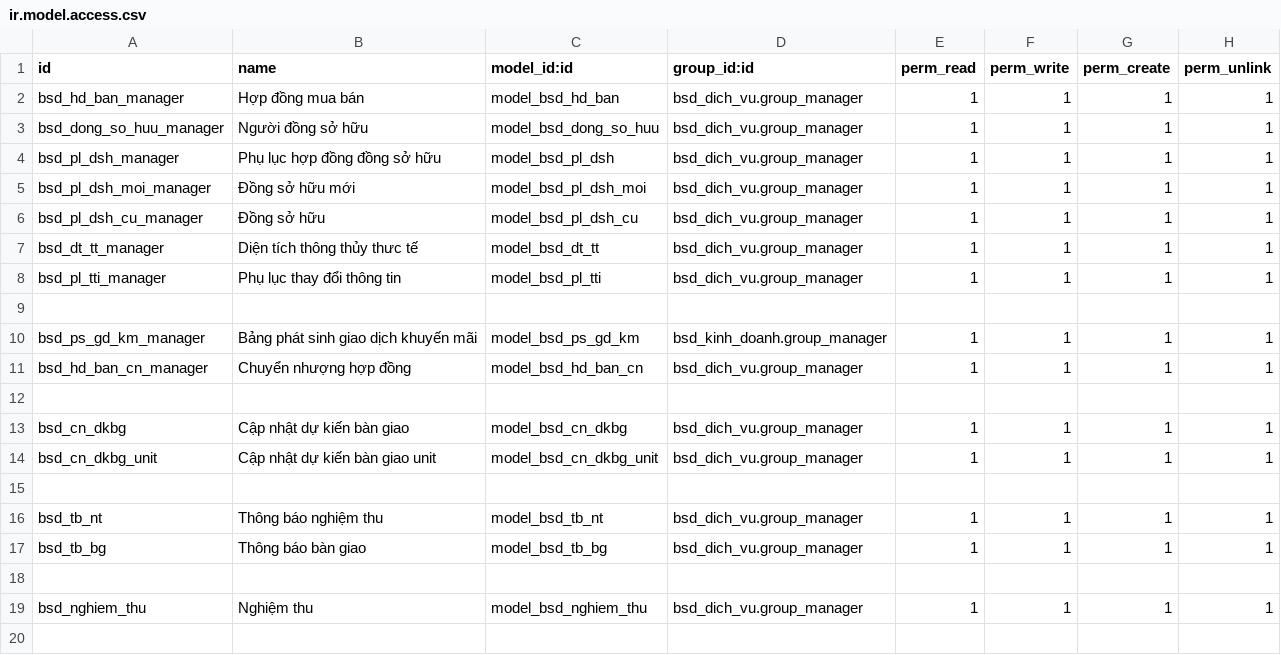
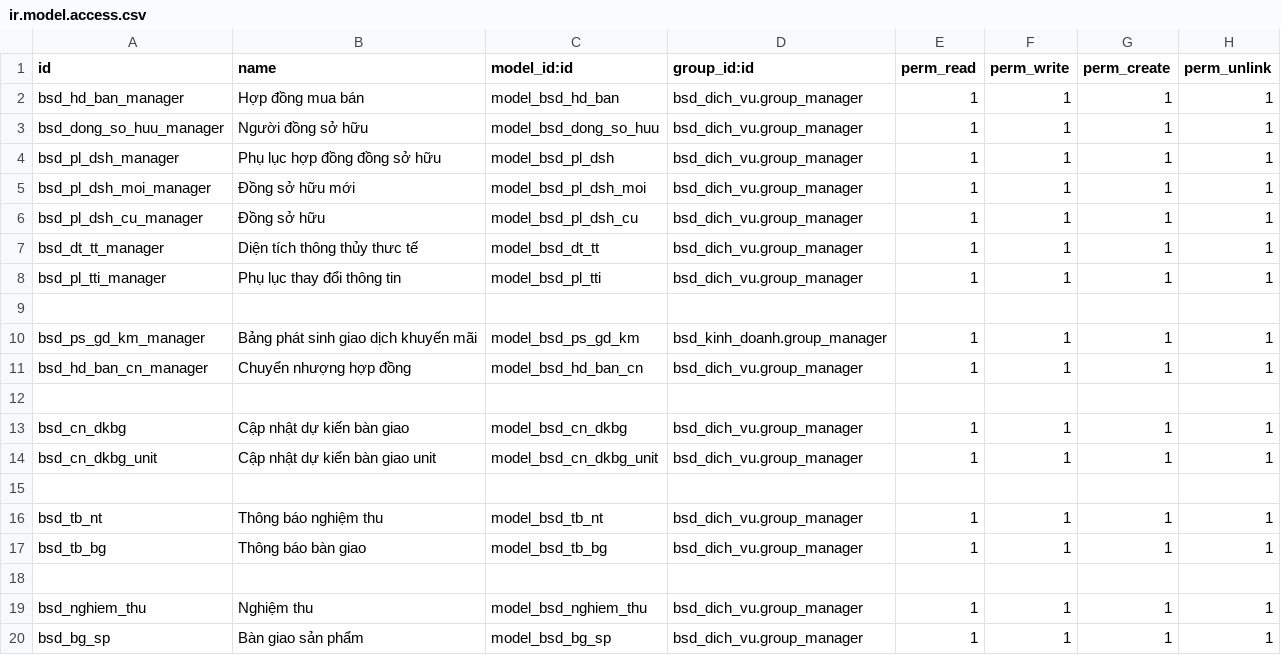
Before and after one commit to bsdinsights/realestate, a CSV file: bsd_dich_vu/security/ir.model.access.csv, drawn as a sheet.

Commit message:
Thêm bảng bàn giao sản phẩm

```diff
--- a/bsd_dich_vu/security/ir.model.access.csv
+++ b/bsd_dich_vu/security/ir.model.access.csv
@@ -19 +19,2 @@ bsd_tb_bg,Thông báo bàn giao,model_bsd_tb_bg,bsd_dich_vu.group_manager,1,1,1,
 bsd_nghiem_thu,Nghiệm thu,model_bsd_nghiem_thu,bsd_dich_vu.group_manager,1,1,1,1
+bsd_bg_sp,Bàn giao sản phẩm,model_bsd_bg_sp,bsd_dich_vu.group_manager,1,1,1,1
```
Also changed, not shown: 7 other files.
